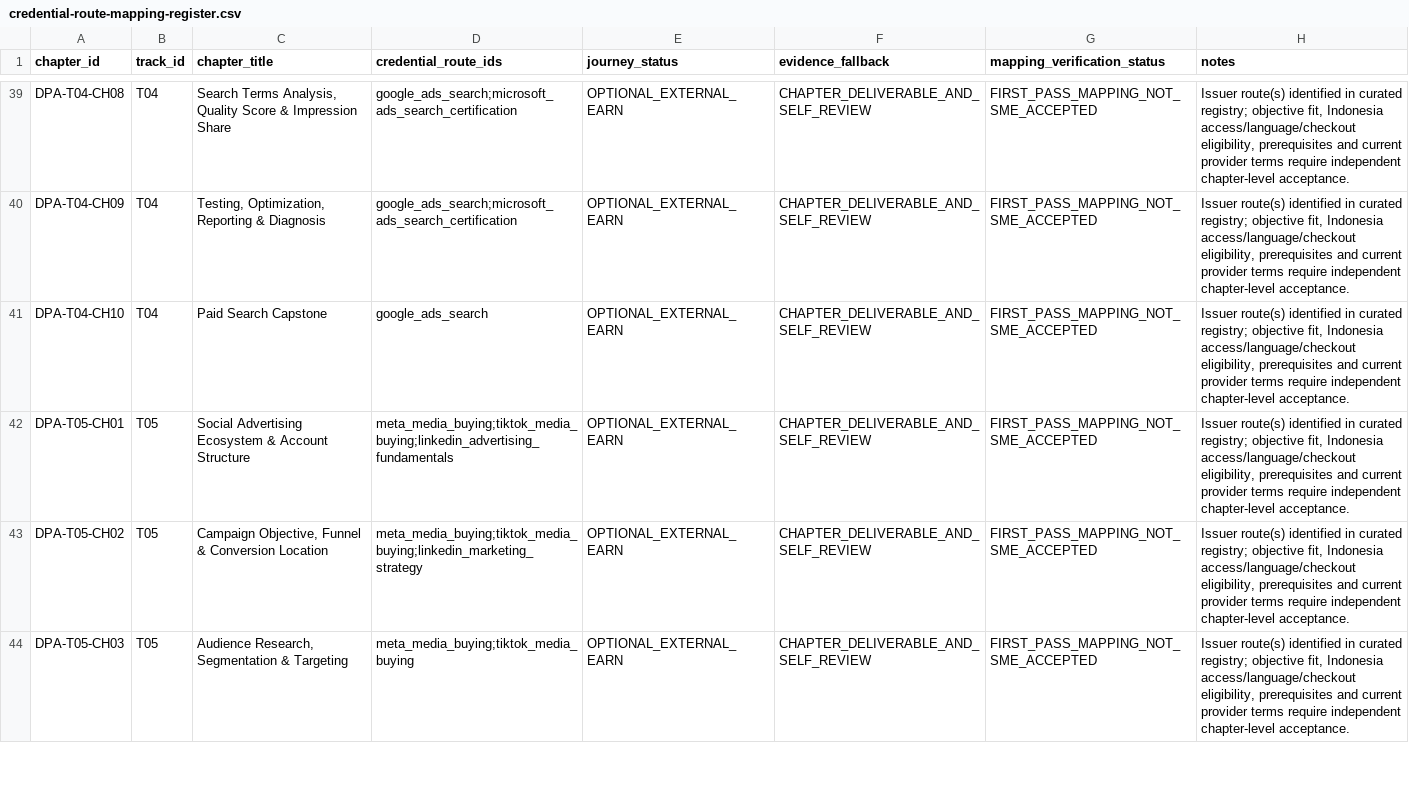
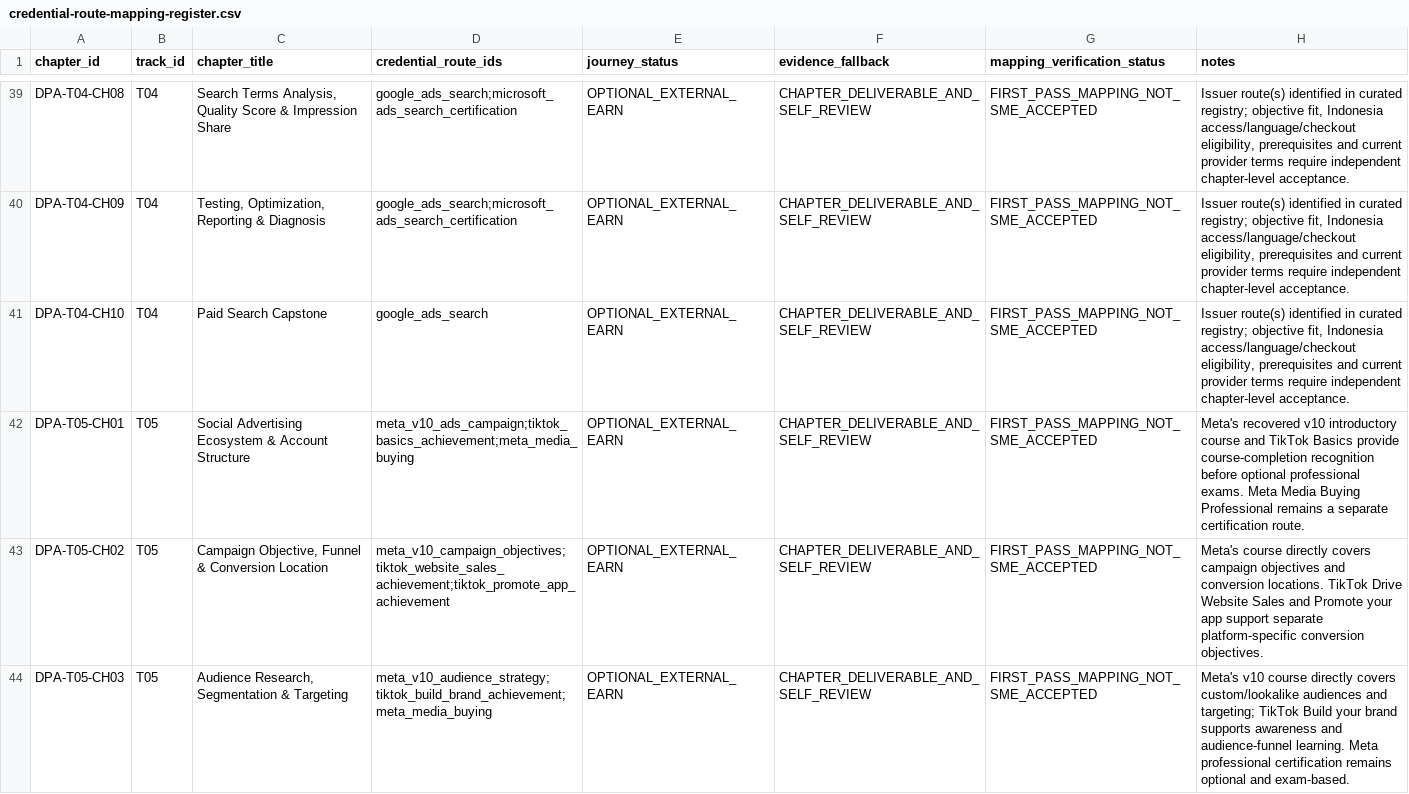
Before and after one commit to putratryarga/putratryarga-dpa, a CSV file: docs/credential-route-mapping-register.csv, drawn as a sheet; only a part is shown, gaps mark what is left out; the diff covers the shown part only.

Commit message:
Integrate verified Meta and TikTok completion credentials

```diff
--- a/docs/credential-route-mapping-register.csv
+++ b/docs/credential-route-mapping-register.csv
@@ -41,4 +41,4 @@ DPA-T04-CH09,T04,"Testing, Optimization, Reporting & Diagnosis",google_ads_searc
 DPA-T04-CH10,T04,Paid Search Capstone,google_ads_search,OPTIONAL_EXTERNAL_EARN,CHAPTER_DELIVERABLE_AND_SELF_REVIEW,FIRST_PASS_MAPPING_NOT_SME_ACCEPTED,"Issuer route(s) identified in curated registry; objective fit, Indonesia access/language/checkout eligibility, prerequisites and current provider terms require independent chapter-level acceptance."
-DPA-T05-CH01,T05,Social Advertising Ecosystem & Account Structure,meta_media_buying;tiktok_media_buying;linkedin_advertising_fundamentals,OPTIONAL_EXTERNAL_EARN,CHAPTER_DELIVERABLE_AND_SELF_REVIEW,FIRST_PASS_MAPPING_NOT_SME_ACCEPTED,"Issuer route(s) identified in curated registry; objective fit, Indonesia access/language/checkout eligibility, prerequisites and current provider terms require independent chapter-level acceptance."
-DPA-T05-CH02,T05,"Campaign Objective, Funnel & Conversion Location",meta_media_buying;tiktok_media_buying;linkedin_marketing_strategy,OPTIONAL_EXTERNAL_EARN,CHAPTER_DELIVERABLE_AND_SELF_REVIEW,FIRST_PASS_MAPPING_NOT_SME_ACCEPTED,"Issuer route(s) identified in curated registry; objective fit, Indonesia access/language/checkout eligibility, prerequisites and current provider terms require independent chapter-level acceptance."
-DPA-T05-CH03,T05,"Audience Research, Segmentation & Targeting",meta_media_buying;tiktok_media_buying,OPTIONAL_EXTERNAL_EARN,CHAPTER_DELIVERABLE_AND_SELF_REVIEW,FIRST_PASS_MAPPING_NOT_SME_ACCEPTED,"Issuer route(s) identified in curated registry; objective fit, Indonesia access/language/checkout eligibility, prerequisites and current provider terms require independent chapter-level acceptance."
+DPA-T05-CH01,T05,Social Advertising Ecosystem & Account Structure,meta_v10_ads_campaign;tiktok_basics_achievement;meta_media_buying,OPTIONAL_EXTERNAL_EARN,CHAPTER_DELIVERABLE_AND_SELF_REVIEW,FIRST_PASS_MAPPING_NOT_SME_ACCEPTED,Meta's recovered v10 introductory course and TikTok Basics provide course-completion recognition before optional professional exams. Meta Media Buying Professional remains a separate certification route.
+DPA-T05-CH02,T05,"Campaign Objective, Funnel & Conversion Location",meta_v10_campaign_objectives;tiktok_website_sales_achievement;tiktok_promote_app_achievement,OPTIONAL_EXTERNAL_EARN,CHAPTER_DELIVERABLE_AND_SELF_REVIEW,FIRST_PASS_MAPPING_NOT_SME_ACCEPTED,Meta's course directly covers campaign objectives and conversion locations. TikTok Drive Website Sales and Promote your app support separate platform-specific conversion objectives.
+DPA-T05-CH03,T05,"Audience Research, Segmentation & Targeting",meta_v10_audience_strategy;tiktok_build_brand_achievement;meta_media_buying,OPTIONAL_EXTERNAL_EARN,CHAPTER_DELIVERABLE_AND_SELF_REVIEW,FIRST_PASS_MAPPING_NOT_SME_ACCEPTED,Meta's v10 course directly covers custom/lookalike audiences and targeting; TikTok Build your brand supports awareness and audience-funnel learning. Meta professional certification remains optional and exam-based.
```
Also changed, not shown: 40 edited cells elsewhere in this file, 5 other files.
